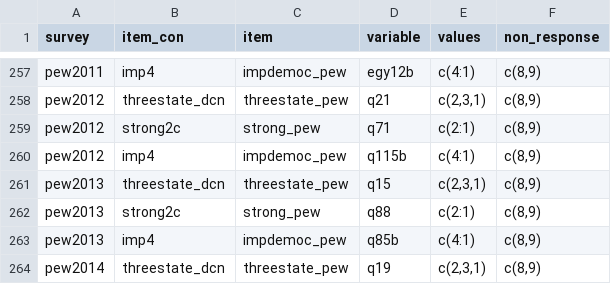
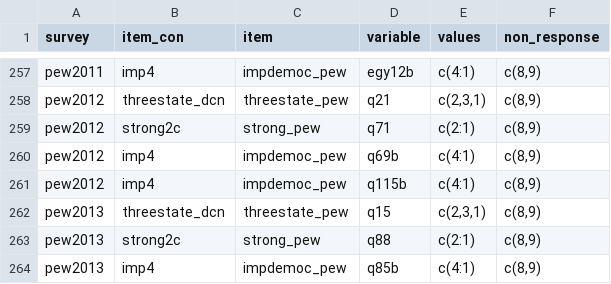
Before and after one commit to fsolt/dcpo_dem_mood, a CSV file: data-raw/mood_dem.csv, drawn as a sheet; only a part is shown, gaps mark what is left out; the shorter side is filled out with more unchanged rows.

Commit message:
add other pew2012 impdemoc_pew variable

```diff
--- a/data-raw/mood_dem.csv
+++ b/data-raw/mood_dem.csv
@@ -259,2 +259,3 @@ pew2012,threestate_dcn,threestate_pew,q21,"c(2,3,1)","c(8,9)"
 pew2012,strong2c,strong_pew,q71,c(2:1),"c(8,9)"
+pew2012,imp4,impdemoc_pew,q69b,c(4:1),"c(8,9)"
 pew2012,imp4,impdemoc_pew,q115b,c(4:1),"c(8,9)"
```
